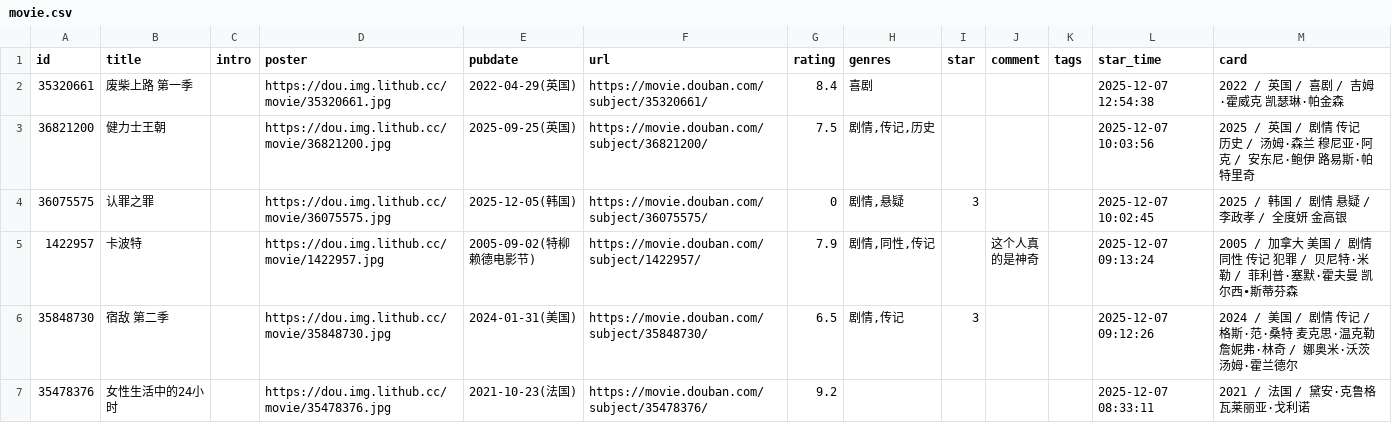
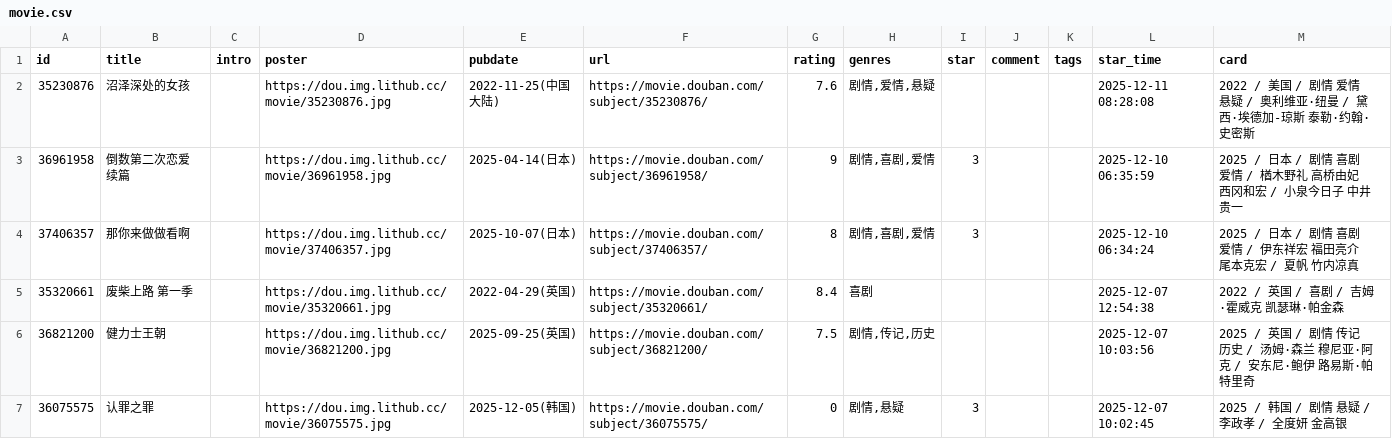
Before and after one commit to luli-lula/douban-data, a CSV file: data/raw/movie.csv, drawn as a sheet; only a part is shown; the shorter side is filled out with more unchanged rows.

```diff
--- a/data/raw/movie.csv
+++ b/data/raw/movie.csv
@@ -1,2 +1,5 @@
 id,title,intro,poster,pubdate,url,rating,genres,star,comment,tags,star_time,card
+35230876,沼泽深处的女孩,,https://dou.img.lithub.cc/movie/35230876.jpg,2022-11-25(中国大陆),https://movie.douban.com/subject/35230876/,7.6,"剧情,爱情,悬疑",,,,2025-12-11 08:28:08,2022 / 美国 / 剧情 爱情 悬疑 / 奥利维亚·纽曼 / 黛西·埃德加-琼斯 泰勒·约翰·史密斯
+36961958,倒数第二次恋爱 续篇,,https://dou.img.lithub.cc/movie/36961958.jpg,2025-04-14(日本),https://movie.douban.com/subject/36961958/,9,"剧情,喜剧,爱情",3,,,2025-12-10 06:35:59,2025 / 日本 / 剧情 喜剧 爱情 / 楢木野礼 高桥由妃 西冈和宏 / 小泉今日子 中井贵一
+37406357,那你来做做看啊,,https://dou.img.lithub.cc/movie/37406357.jpg,2025-10-07(日本),https://movie.douban.com/subject/37406357/,8,"剧情,喜剧,爱情",3,,,2025-12-10 06:34:24,2025 / 日本 / 剧情 喜剧 爱情 / 伊东祥宏 福田亮介 尾本克宏 / 夏帆 竹内凉真
 35320661,废柴上路 第一季,,https://dou.img.lithub.cc/movie/35320661.jpg,2022-04-29(英国),https://movie.douban.com/subject/35320661/,8.4,喜剧,,,,2025-12-07 12:54:38,2022 / 英国 / 喜剧 / 吉姆·霍威克 凯瑟琳·帕金森
```
Also changed, not shown: 2 other files.
